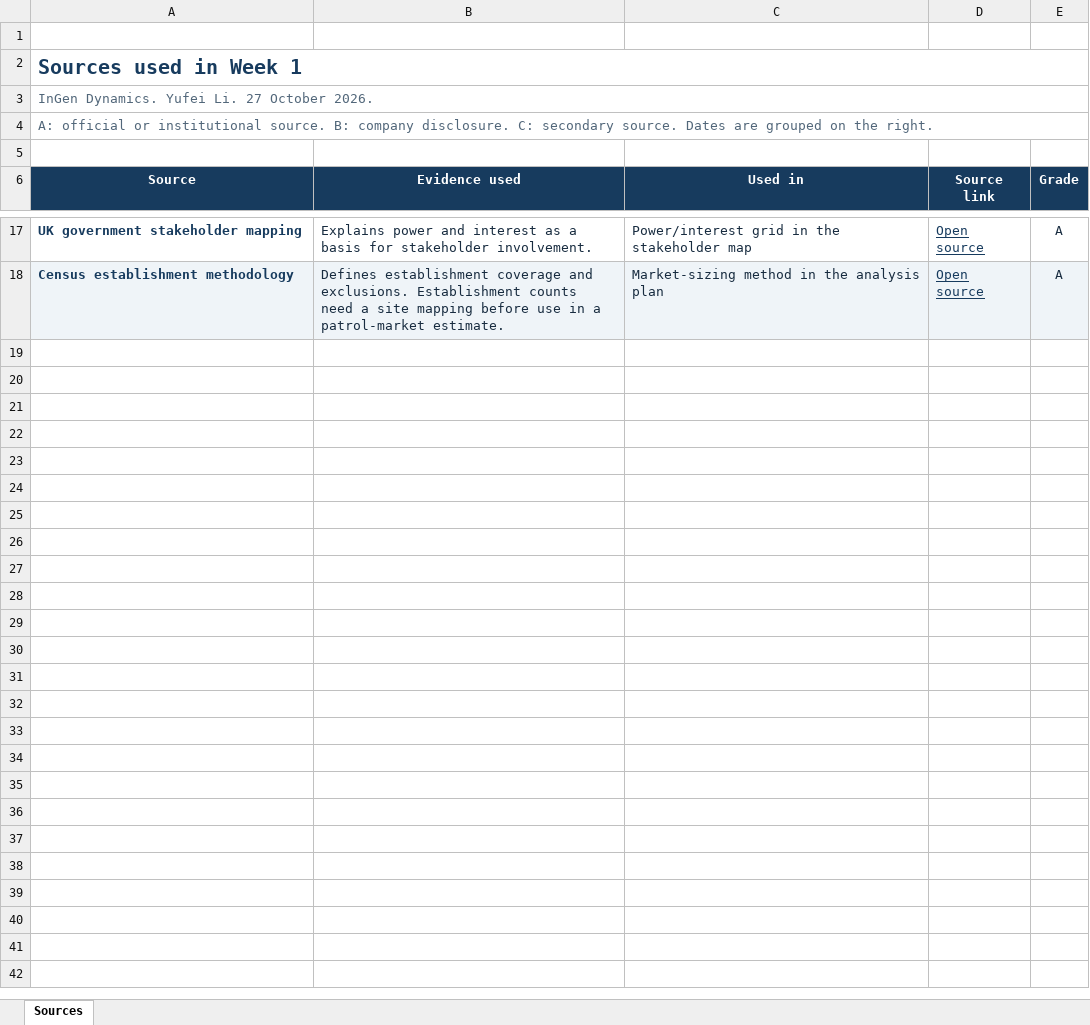
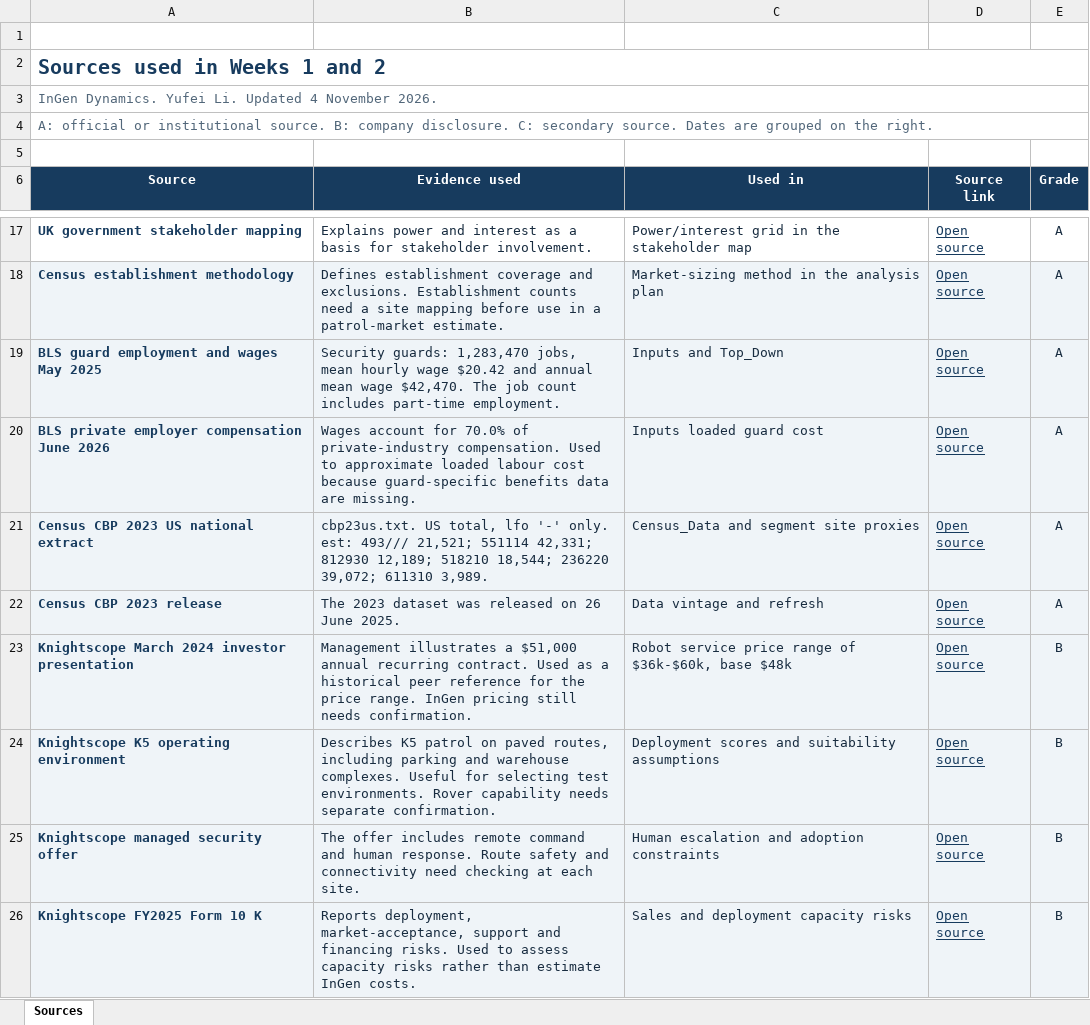
Before and after one commit to yufeiliingen/ingen-week1-yufei-li, an Excel workbook: Sources_Log .xlsx, sheet Sources, drawn as a sheet; only a part is shown, gaps mark what is left out; values as stored, in another font and other column widths than the file's, no borders; table styles not drawn; the diff names each change by its address in the sheet, - before the commit and + after, or states it on an @@ line.

```diff
--- a/Sources_Log .xlsx (sheet Sources)
+++ b/Sources_Log .xlsx (sheet Sources)
-A2 (Source): Sources used in Week 1
+A2 (Source): Sources used in Weeks 1 and 2
-A3 (Source): …Yufei Li. 27 October 2026.
+A3 (Source): …Yufei Li. Updated 4 November 2026.
+row 19: BLS guard employment and wages May 2025 | Security guards: 1,283,470 jobs, mean hourly wage $20.42 and annual mean wage $42,470. The job count includes part-time employment. | Inputs and Top_Down | Open source | A
+row 20: BLS private employer compensation June 2026 | Wages account for 70.0% of private-industry compensation. Used to approximate loaded labour cost because guard-specific benefits data are missing. | Inputs loaded guard cost | Open source | A
+row 21: Census CBP 2023 US national extract | cbp23us.txt. US total, lfo '-' only. est: 493/// 21,521; 551114 42,331; 812930 12,189; 518210 18,544; 236220 39,072; 611310 3,989. | Census_Data and segment site proxies | Open source | A
+row 22: Census CBP 2023 release | The 2023 dataset was released on 26 June 2025. | Data vintage and refresh | Open source | A
+row 23: Knightscope March 2024 investor presentation | Management illustrates a $51,000 annual recurring contract. Used as a historical peer reference for the price range. InGen pricing still needs confirmation. | Robot service price range of $36k-$60k, base $48k | Open source | B
+row 24: Knightscope K5 operating environment | Describes K5 patrol on paved routes, including parking and warehouse complexes. Useful for selecting test environments. Rover capability needs separate confirmation. | Deployment scores and suitability assumptions | Open source | B
+row 25: Knightscope managed security offer | The offer includes remote command and human response. Route safety and connectivity need checking at each site. | Human escalation and adoption constraints | Open source | B
+row 26: Knightscope FY2025 Form 10 K | Reports deployment, market-acceptance, support and financing risks. Used to assess capacity risks rather than estimate InGen costs. | Sales and deployment capacity risks | Open source | B
```
Also changed, not shown: hidden cells, Assumptions_Register.xlsx, 2 other files.
